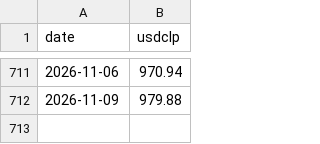
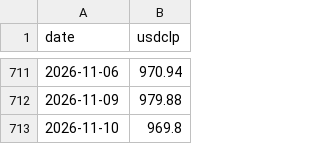
Before and after one commit to sergio-dn/derivados-101, a CSV file: data/usdclp_dolar_observado.csv, drawn as a sheet; only a part is shown, gaps mark what is left out; the diff names each change by its address in the sheet, - before the commit and + after, or states it on an @@ line.

```diff
--- a/data/usdclp_dolar_observado.csv
+++ b/data/usdclp_dolar_observado.csv
+row 713: 2026-11-10 | 969.8
```
